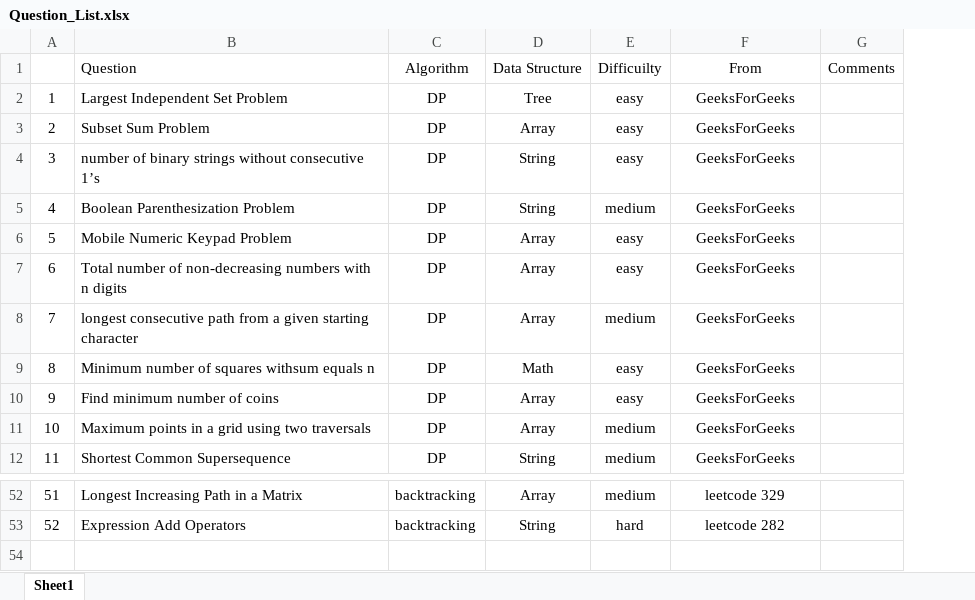
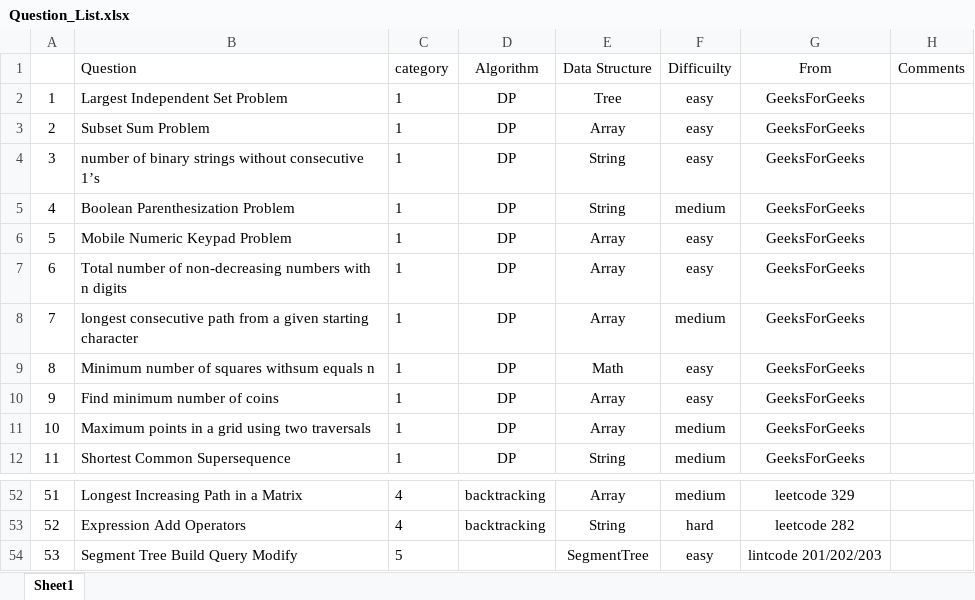
Before and after one commit to jiangbowei2010/Algorithm, an Excel workbook: Question_List.xlsx, sheet Sheet1, drawn as a sheet; only a part is shown, gaps mark what is left out; values as stored, in another font and other column widths than the file's, no borders; the diff names each change by its address in the sheet, - before the commit and + after, or states it on an @@ line.

Commit message:
Segment Tree

```diff
--- a/Question_List.xlsx (sheet Sheet1)
+++ b/Question_List.xlsx (sheet Sheet1)
+column C (category), rows 2-12: all 1; rows 52-53: 4 | 4
+row 54: 53 | Segment Tree Build Query Modify | 5 |  | SegmentTree | easy | lintcode 201/202/203
```
Also changed, not shown: 1 other file.
